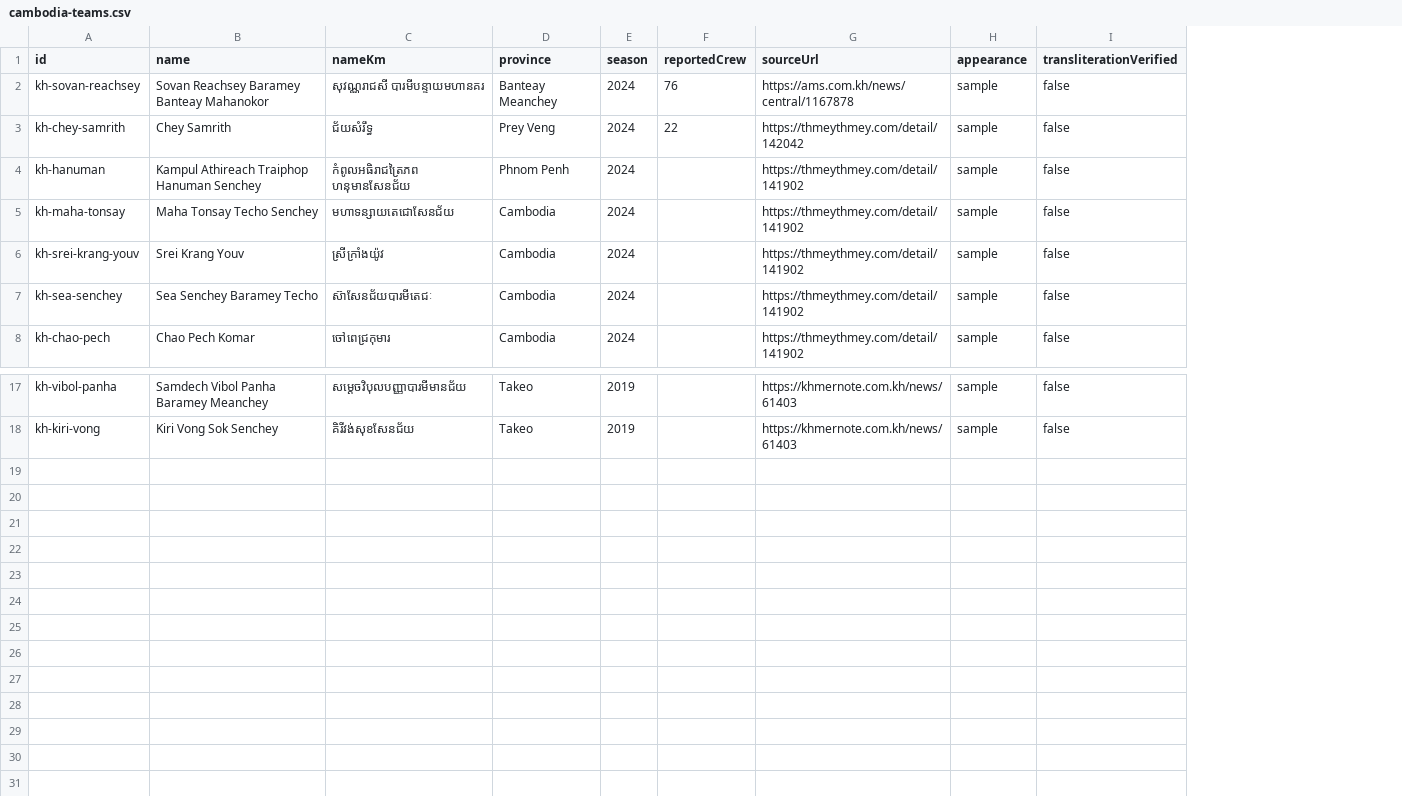
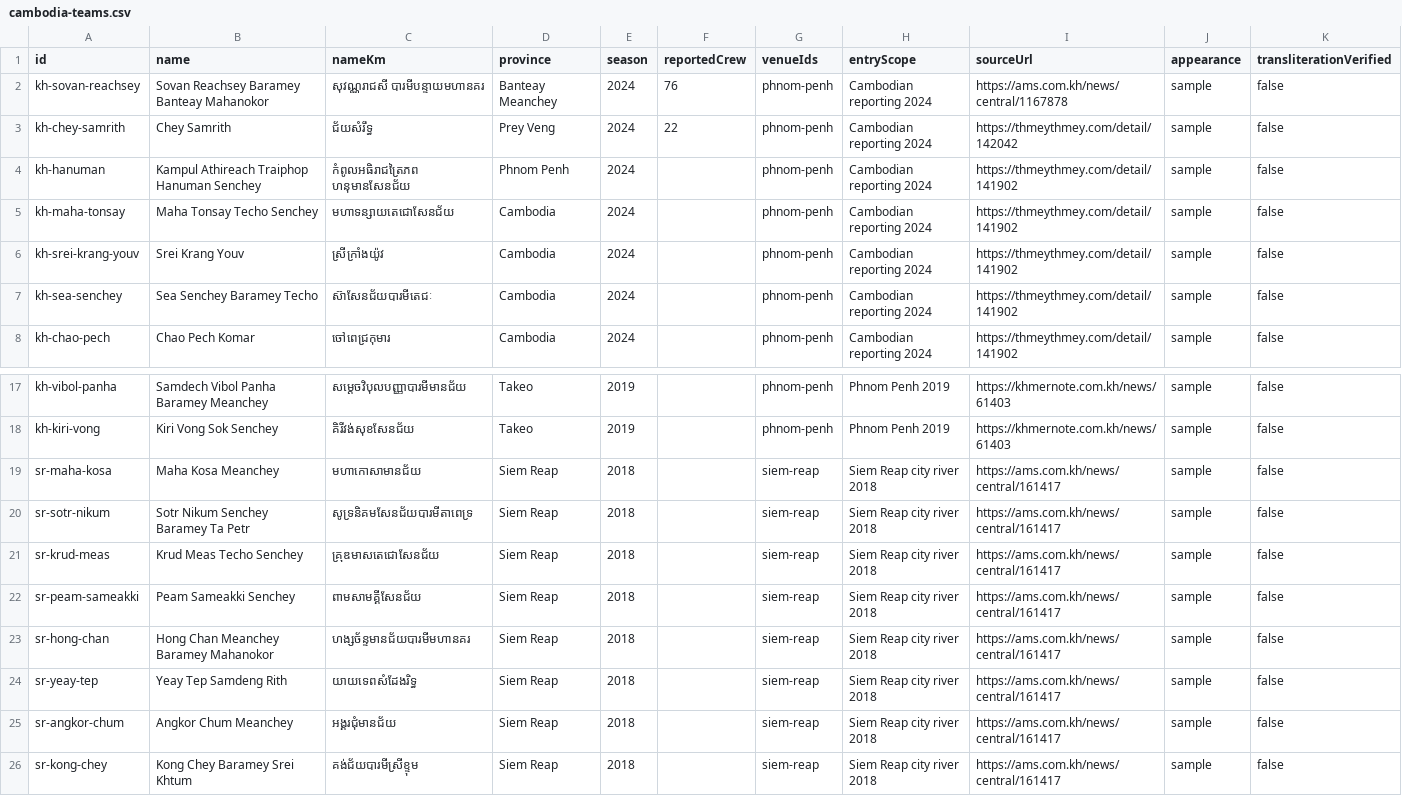
Before and after one commit to machxanht/Tuk-Ngo, a CSV file: docs/cambodia-teams.csv, drawn as a sheet; only a part is shown, gaps mark what is left out; the diff names each change by its address in the sheet, - before the commit and + after, or states it on an @@ line.

Commit message:
Isolate boat rosters and competition progress by venue

```diff
--- a/docs/cambodia-teams.csv
+++ b/docs/cambodia-teams.csv
+column G (venueIds), rows 2-8: all phnom-penh; rows 17-18: phnom-penh | phnom-penh
+column H (entryScope), rows 2-8: all Cambodian reporting 2024; rows 17-18: Phnom Penh 2019 | Phnom Penh 2019
+row 19: sr-maha-kosa | Maha Kosa Meanchey | មហាកោសាមានជ័យ | Siem Reap | 2018 |  | siem-reap | Siem Reap city river 2018 | https://ams.com.kh/news/central/161417 | sample | false
+row 20: sr-sotr-nikum | Sotr Nikum Senchey Baramey Ta Petr | សូទ្រនិគមសែនជ័យបារមីតាពេទ្រ | Siem Reap | 2018 |  | siem-reap | Siem Reap city river 2018 | https://ams.com.kh/news/central/161417 | sample | false
+row 21: sr-krud-meas | Krud Meas Techo Senchey | គ្រុឌមាសតេជោសែនជ័យ | Siem Reap | 2018 |  | siem-reap | Siem Reap city river 2018 | https://ams.com.kh/news/central/161417 | sample | false
+row 22: sr-peam-sameakki | Peam Sameakki Senchey | ពាមសាមគ្គីសែនជ័យ | Siem Reap | 2018 |  | siem-reap | Siem Reap city river 2018 | https://ams.com.kh/news/central/161417 | sample | false
+row 23: sr-hong-chan | Hong Chan Meanchey Baramey Mahanokor | ហង្សច័ន្ទមានជ័យបារមីមហានគរ | Siem Reap | 2018 |  | siem-reap | Siem Reap city river 2018 | https://ams.com.kh/news/central/161417 | sample | false
+row 24: sr-yeay-tep | Yeay Tep Samdeng Rith | យាយទេពសំដែងរិទ្ធ | Siem Reap | 2018 |  | siem-reap | Siem Reap city river 2018 | https://ams.com.kh/news/central/161417 | sample | false
+row 25: sr-angkor-chum | Angkor Chum Meanchey | អង្គរជុំមានជ័យ | Siem Reap | 2018 |  | siem-reap | Siem Reap city river 2018 | https://ams.com.kh/news/central/161417 | sample | false
+row 26: sr-kong-chey | Kong Chey Baramey Srei Khtum | គង់ជ័យបារមីស្រីខ្ទុម | Siem Reap | 2018 |  | siem-reap | Siem Reap city river 2018 | https://ams.com.kh/news/central/161417 | sample | false
```
Also changed, not shown: 16 other files.
